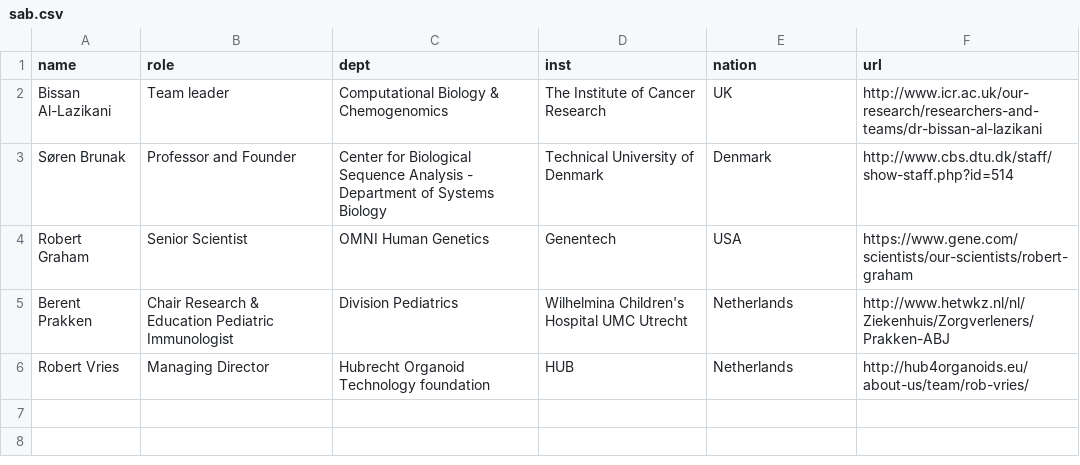
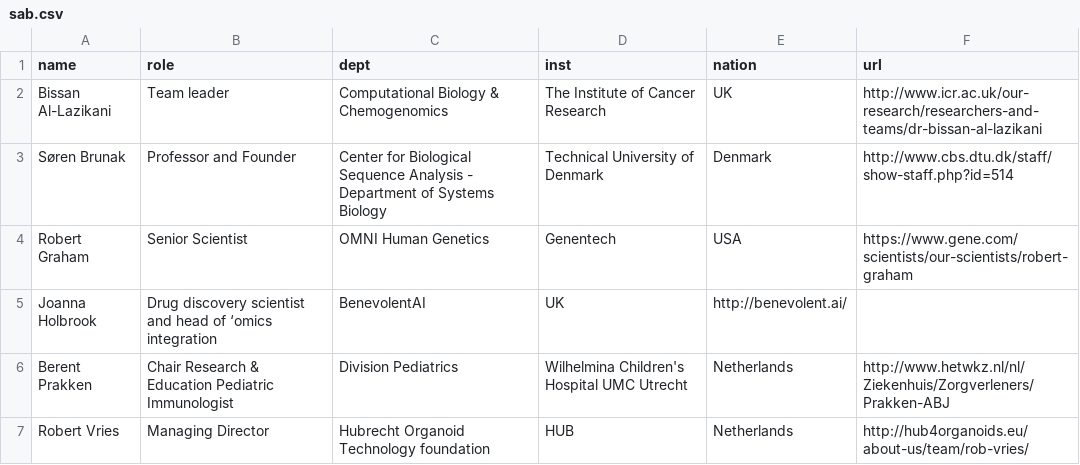
Before and after one commit to opentargets/opentargets.github.io, a CSV file: _data/sab.csv, drawn as a sheet.

Commit message:
added Joanna Holbrook

```diff
--- a/_data/sab.csv
+++ b/_data/sab.csv
@@ -4,2 +4,3 @@ Søren Brunak, Professor and Founder, Center for Biological Sequence Analysis -
 Robert Graham, Senior Scientist, OMNI Human Genetics, Genentech, USA,https://www.gene.com/scientists/our-scientists/robert-graham
+Joanna Holbrook, Drug discovery scientist and head of ‘omics integration, BenevolentAI,UK,http://benevolent.ai/
 Berent Prakken, Chair Research & Education Pediatric Immunologist, Division Pediatrics, Wilhelmina Children's Hospital UMC Utrecht, Netherlands,http://www.hetwkz.nl/nl/Ziekenhuis/Zorgverleners/Prakken-ABJ
```
